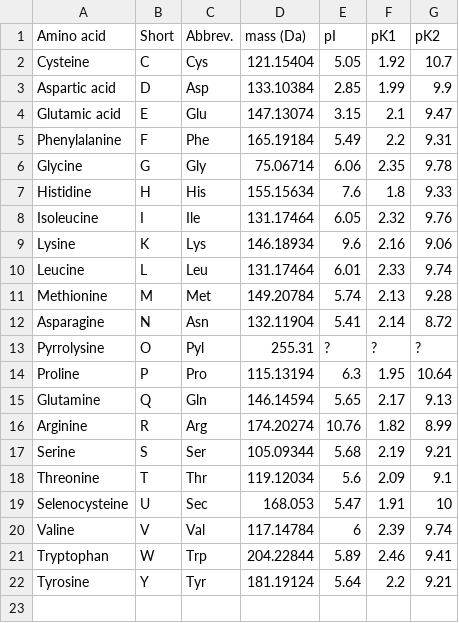
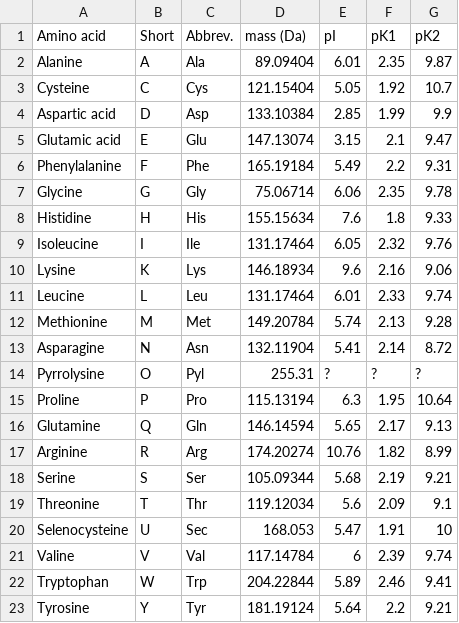
Before and after one commit to ressy/dot-files, a TSV file: bio/aminoacids.tsv, drawn as a sheet; the diff names each change by its address in the sheet, - before the commit and + after, or states it on an @@ line.

Commit message:
bio: aminoacids: oops forgot alanine!

```diff
--- a/bio/aminoacids.tsv
+++ b/bio/aminoacids.tsv
+row 2: Alanine | A | Ala | 89.09404 | 6.01 | 2.35 | 9.87
```
